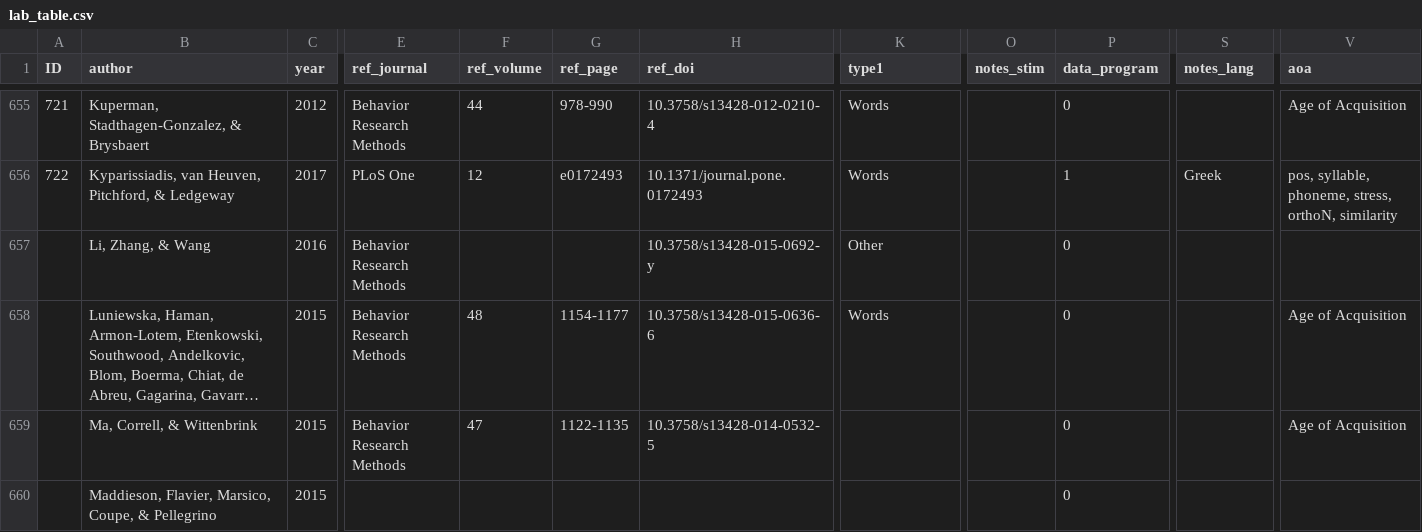
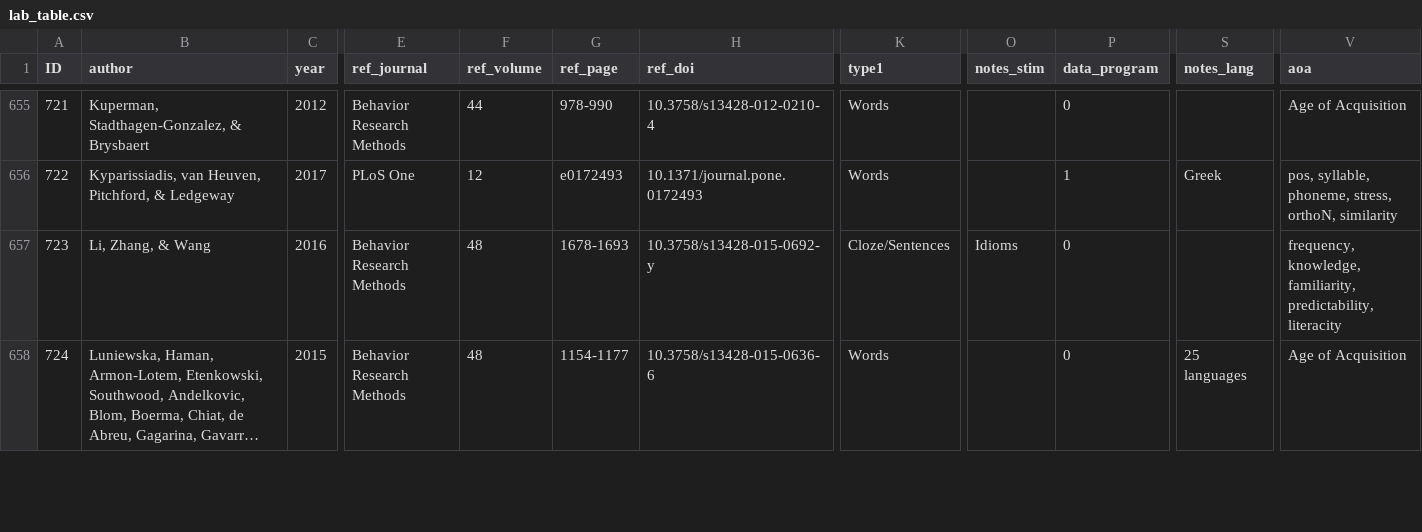
Before and after one commit to doomlab/Table-of-Doom, a CSV file: Manuscript/lab_table.csv, drawn as a sheet; only a part is shown, gaps mark what is left out; long unchanged cells end in …; removed rows and columns are numbered as before the commit, all else as after; rows hold the shown columns only; the diff covers the shown part only; the diff names each change by its address in the sheet, - before the commit and + after, or states it on an @@ line.

Commit message:
just kidding did some through M

```diff
--- a/Manuscript/lab_table.csv
+++ b/Manuscript/lab_table.csv
-A657 (ID): (empty)
+A657 (ID): 723
-F657 (ref_volume): (empty)
+F657 (ref_volume): 48
-G657 (ref_page): (empty)
+G657 (ref_page): 1678-1693
-K657 (type1): Other
+K657 (type1): Cloze/Sentences
-O657 (notes_stim): (empty)
+O657 (notes_stim): Idioms
-V657 (aoa): (empty)
+V657 (aoa): frequency, knowledge, familiarity, predictability, literacity
-A658 (ID): (empty)
+A658 (ID): 724
-S658 (notes_lang): (empty)
+S658 (notes_lang): 25 languages
-row 659:  | Ma, Correll, & Wittenbrink | 2015 | Behavior Research Methods | 47 | 1122-1135 | 10.3758/s13428-014-0532-5 |  |  | 0 |  | Age of Acquisition
-row 660:  | Maddieson, Flavier, Marsico, Coupe, & Pellegrino | 2015 |  |  |  |  |  |  | 0
```
Also changed, not shown: 2 added rows and 12 edited cells elsewhere in this file.
